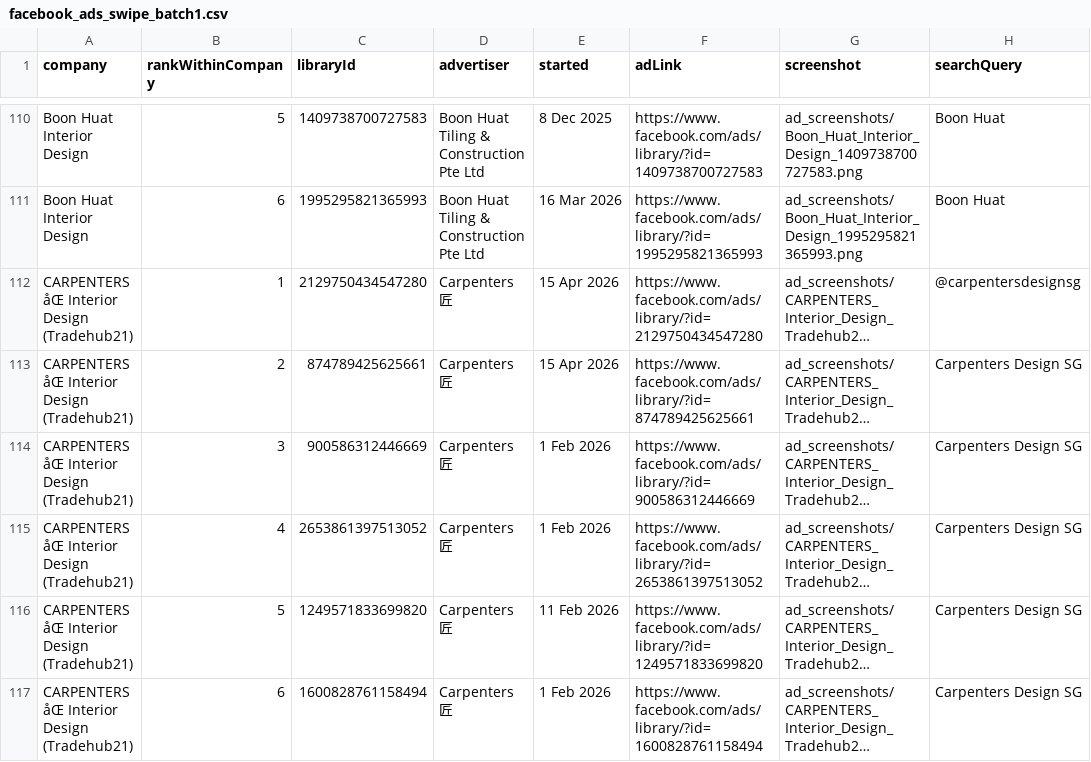
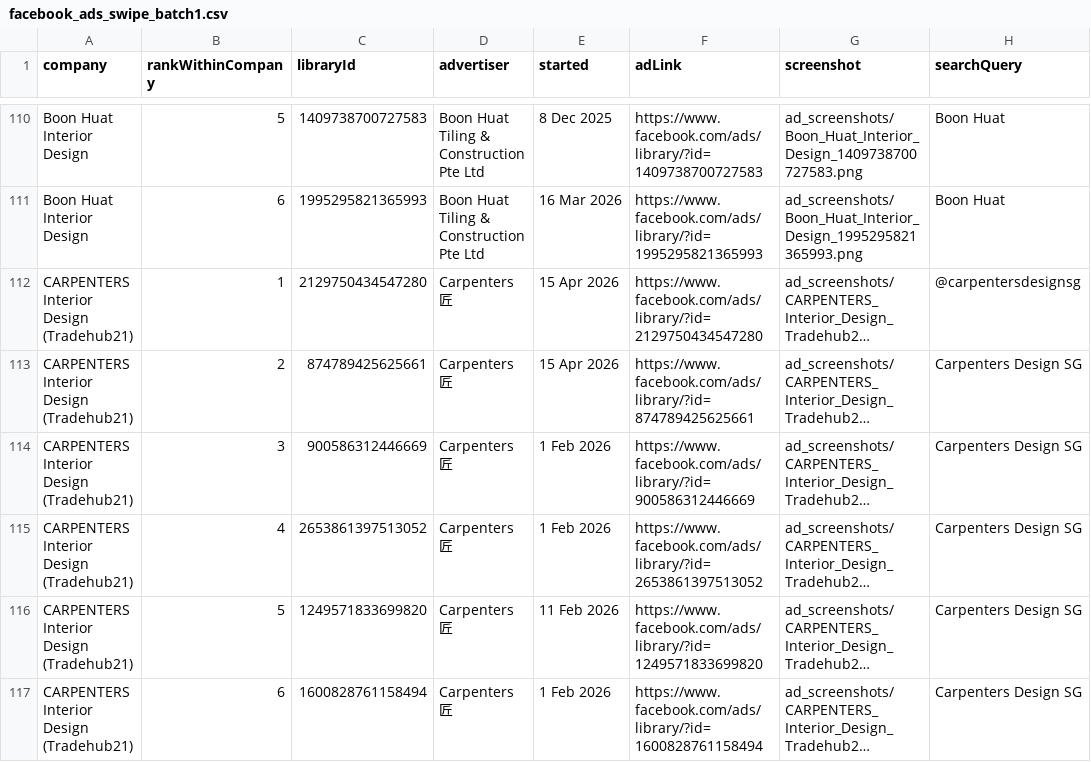
Before and after one commit to chylerbot-beep/ID-Meta-ad-spy-, a CSV file: facebook_ads_swipe_batch1.csv, drawn as a sheet; only a part is shown, gaps mark what is left out; long unchanged cells end in …; the diff covers the shown part only; the diff names each change by its address in the sheet, - before the commit and + after, or states it on an @@ line.

```diff
--- a/facebook_ads_swipe_batch1.csv
+++ b/facebook_ads_swipe_batch1.csv
-A112:A117 (company): CARPENTERS åŒ Interior Design (Tradehub21)
+A112:A117 (company): CARPENTERS Interior Design (Tradehub21)
```
Also changed, not shown: 7 edited cells elsewhere in this file, singapore_interior_design_google_reviews_20plus.csv, 2 other files.
